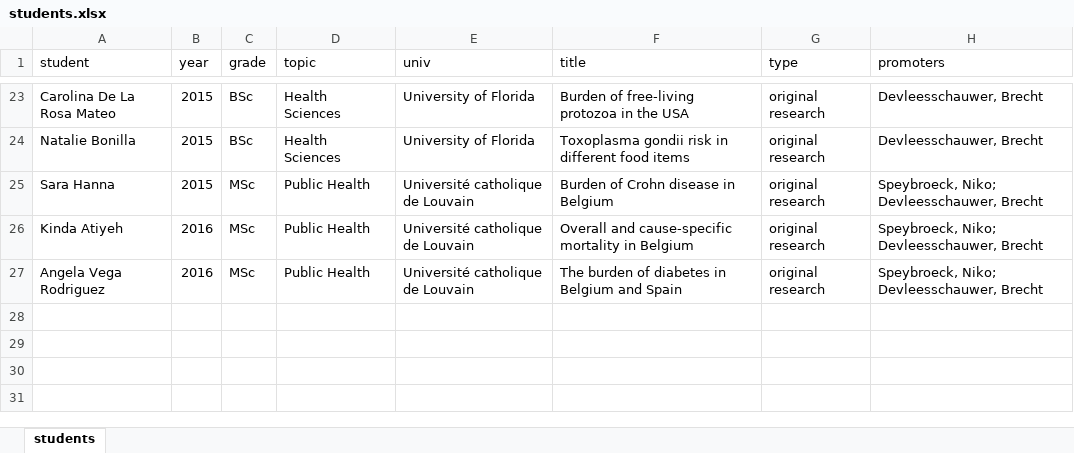
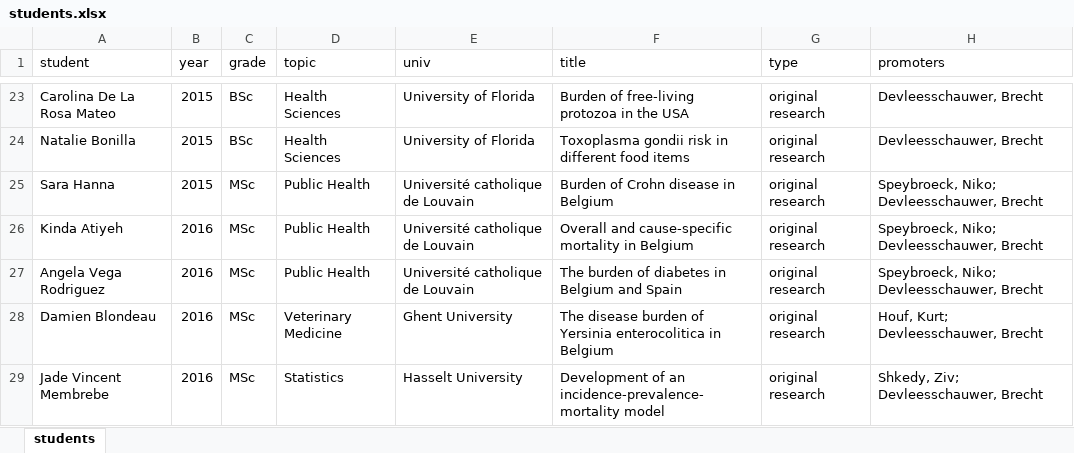
Before and after one commit to brechtdv/vitae, an Excel workbook: students.xlsx, sheet students, drawn as a sheet; only a part is shown, gaps mark what is left out; values as stored, in another font and other column widths than the file's, no borders; table styles not drawn; the diff names each change by its address in the sheet, - before the commit and + after, or states it on an @@ line.

Commit message:
update students

```diff
--- a/students.xlsx (sheet students)
+++ b/students.xlsx (sheet students)
+row 28: Damien Blondeau | 2016 | MSc | Veterinary Medicine | Ghent University | The disease burden of Yersinia enterocolitica in Belgium | original research | Houf, Kurt; Devleesschauwer, Brecht
+row 29: Jade Vincent Membrebe | 2016 | MSc | Statistics | Hasselt University | Development of an incidence-prevalence-mortality model | original research | Shkedy, Ziv; Devleesschauwer, Brecht
```
Also changed, not shown: 4 other files.
